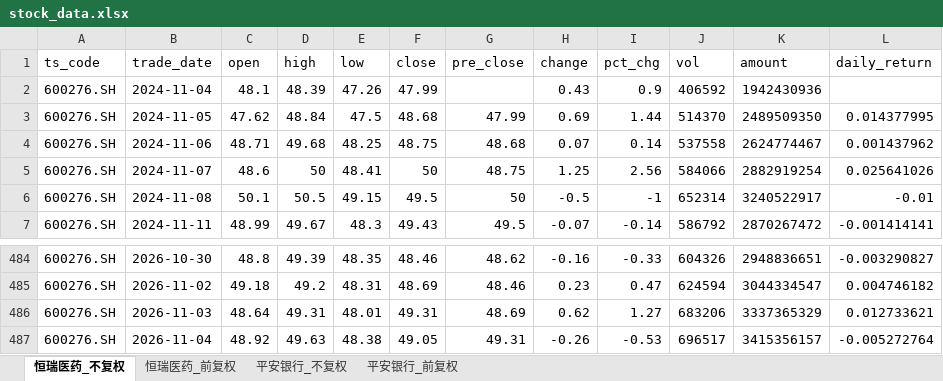
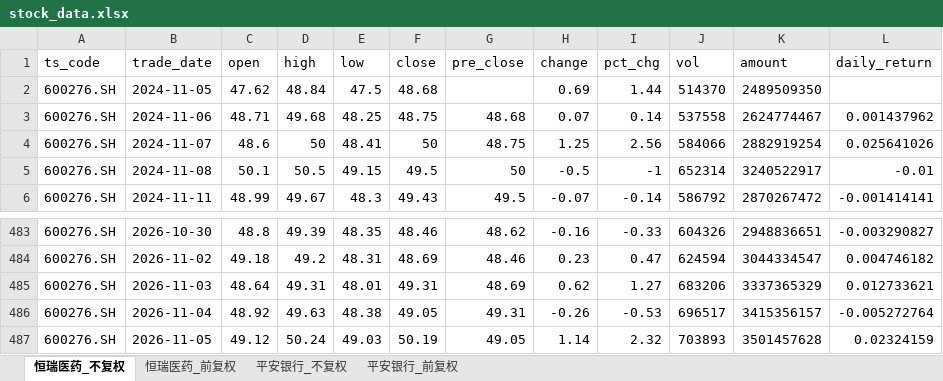
Before and after one commit to Nine1ukiyowayume/ba_agent, an Excel workbook: stock_data.xlsx, sheet 恒瑞医药_不复权, drawn as a sheet; only a part is shown, gaps mark what is left out; values as stored, in another font and other column widths than the file's, no borders; removed rows and columns are numbered as before the commit, all else as after; the diff names each change by its address in the sheet, - before the commit and + after, or states it on an @@ line.

```diff
--- a/stock_data.xlsx (sheet 恒瑞医药_不复权)
+++ b/stock_data.xlsx (sheet 恒瑞医药_不复权)
-row 2: 600276.SH | 2024-11-04 | 48.1 | 48.39 | 47.26 | 47.99 |  | 0.43 | 0.9 | 406592 | 1942430936
-G2 (pre_close): 47.99
+G2 (pre_close): (empty)
-L2 (daily_return): 0.014377995
+L2 (daily_return): (empty)
+row 487: 600276.SH | 2026-11-05 | 49.12 | 50.24 | 49.03 | 50.19 | 49.05 | 1.14 | 2.32 | 703893 | 3501457628 | 0.02324159
```
Also changed, not shown: sheet 平安银行_不复权, sheet 平安银行_前复权, sheet 恒瑞医药_前复权, 1 other file.
